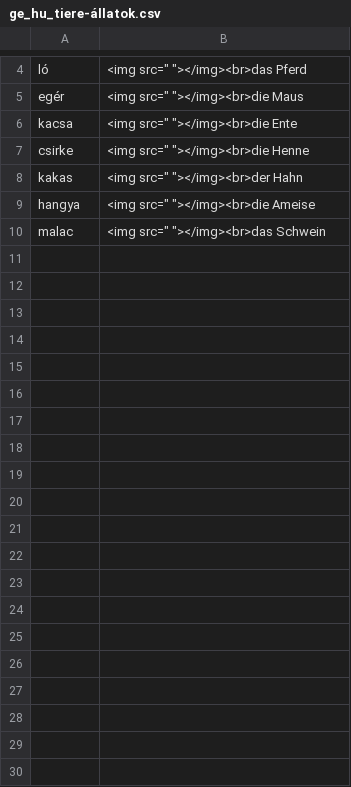
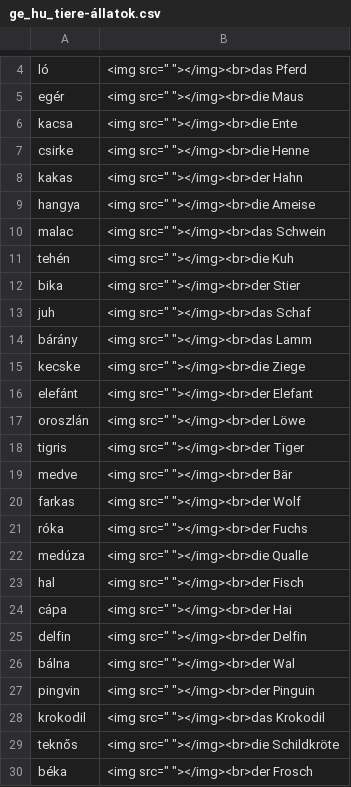
Before and after one commit to Felisha76/portfolio, a CSV file: cs_templates/ge_hu_tiere-állatok.csv, drawn as a sheet; only a part is shown, gaps mark what is left out; the diff covers the shown part only.

```diff
--- a/cs_templates/ge_hu_tiere-állatok.csv
+++ b/cs_templates/ge_hu_tiere-állatok.csv
@@ -10 +10,21 @@ hangya	, <img src=" "></img><br>die Ameise
 malac	, <img src=" "></img><br>das Schwein
+tehén	, <img src=" "></img><br>die Kuh
+bika	, <img src=" "></img><br>der Stier
+juh	, <img src=" "></img><br>das Schaf
+bárány	, <img src=" "></img><br>das Lamm
+kecske	, <img src=" "></img><br>die Ziege
+elefánt	, <img src=" "></img><br>der Elefant
+oroszlán	, <img src=" "></img><br>der Löwe
+tigris	, <img src=" "></img><br>der Tiger
+medve	, <img src=" "></img><br>der Bär
+farkas	, <img src=" "></img><br>der Wolf
+róka	, <img src=" "></img><br>der Fuchs
+medúza	, <img src=" "></img><br>die Qualle
+hal	, <img src=" "></img><br>der Fisch
+cápa	, <img src=" "></img><br>der Hai
+delfin	, <img src=" "></img><br>der Delfin
+bálna	, <img src=" "></img><br>der Wal
+pingvin	, <img src=" "></img><br>der Pinguin
+krokodil	, <img src=" "></img><br>das Krokodil
+teknős	, <img src=" "></img><br>die Schildkröte
+béka	, <img src=" "></img><br>der Frosch
```
Also changed, not shown: 27 added rows elsewhere in this file, 2 other files.
